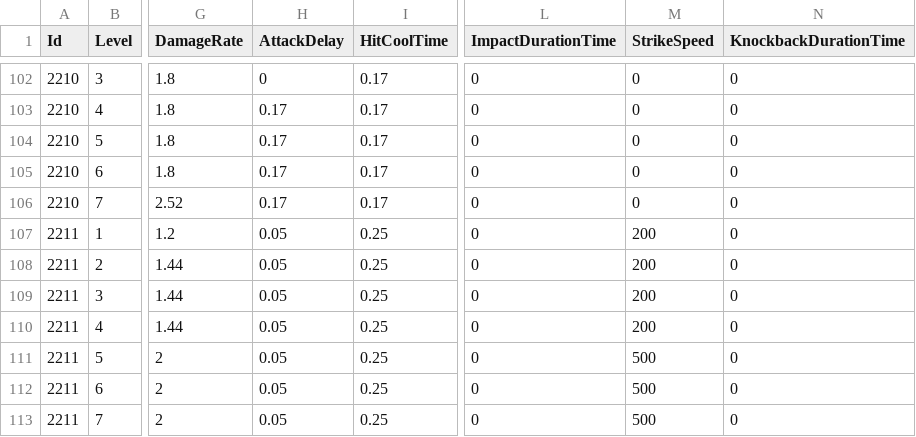
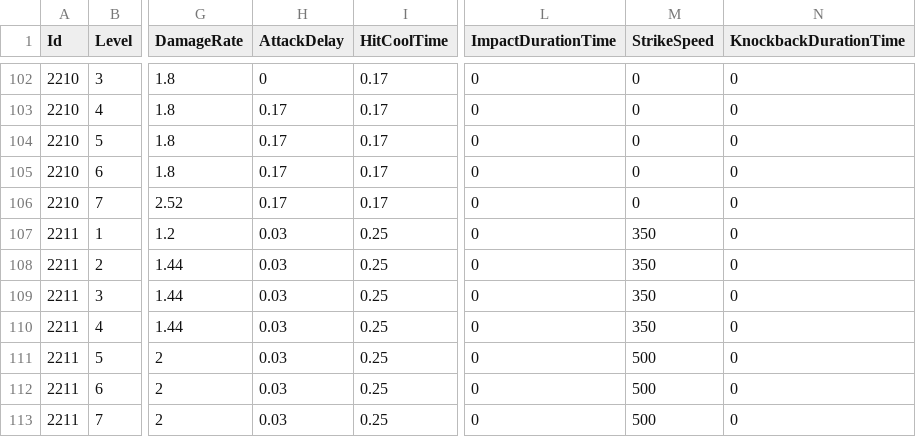
Before and after one commit to KIA-PROGRAMMING-38/HoloCure, a CSV file: HoloCure/Assets/Resources/4_DataTable/WeaponLevelTable.csv, drawn as a sheet; only a part is shown, gaps mark what is left out; the diff names each change by its address in the sheet, - before the commit and + after, or states it on an @@ line.

```diff
--- a/HoloCure/Assets/Resources/4_DataTable/WeaponLevelTable.csv
+++ b/HoloCure/Assets/Resources/4_DataTable/WeaponLevelTable.csv
-H107:H113 (AttackDelay): 0.05
+H107:H113 (AttackDelay): 0.03
-M107:M110 (StrikeSpeed): 200
+M107:M110 (StrikeSpeed): 350
```
Also changed, not shown: 4 other files.
